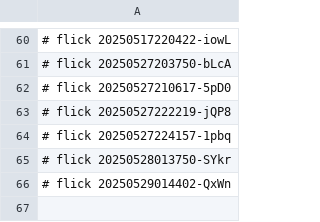
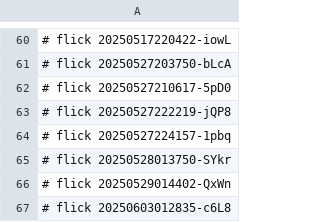
Before and after one commit to abikesa/sanity, a CSV file: dolce/.csv, drawn as a sheet; only a part is shown, gaps mark what is left out; the diff names each change by its address in the sheet, - before the commit and + after, or states it on an @@ line.

Commit message:
dolce/.csv

```diff
--- a/dolce/.csv
+++ b/dolce/.csv
+row 67: # flick 20250603012835-c6L8
```
